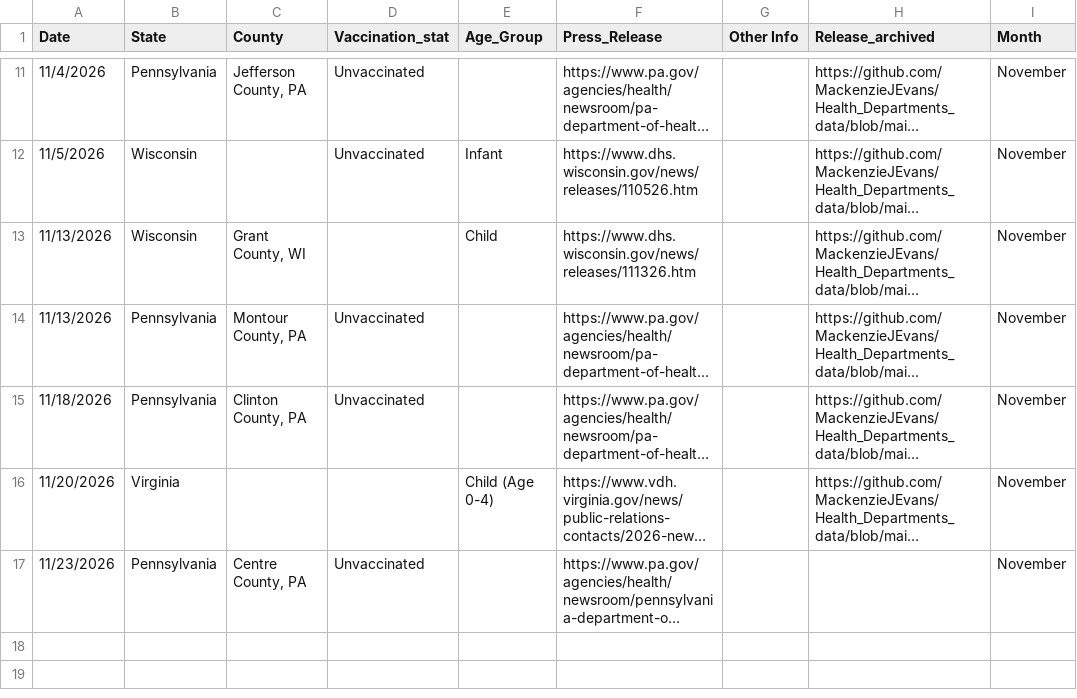
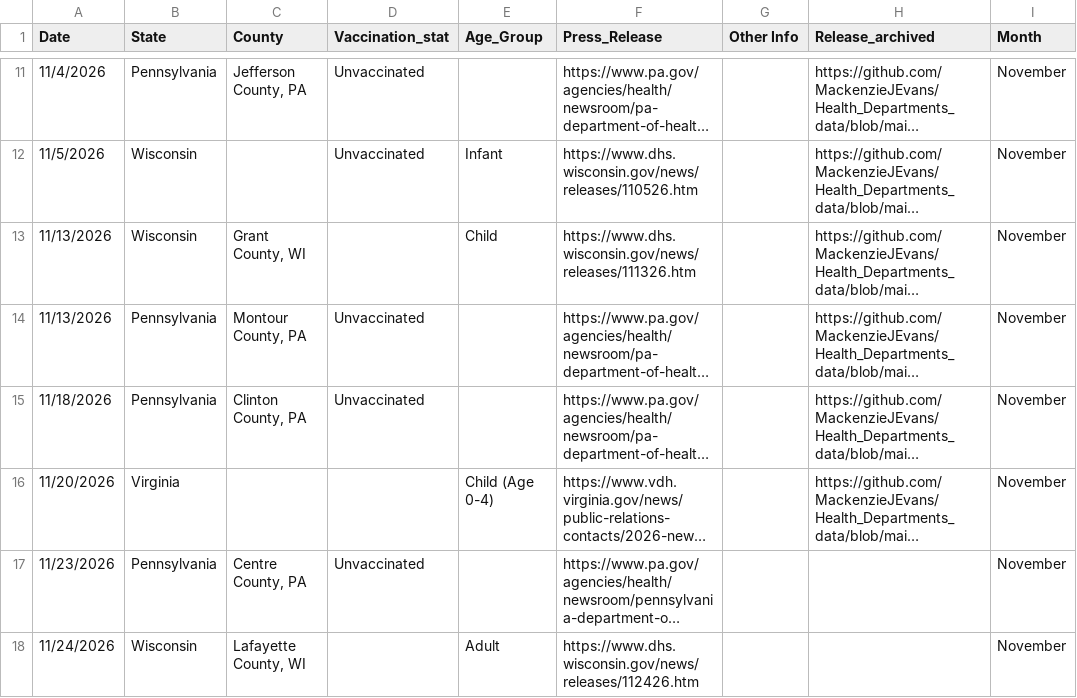
Before and after one commit to MackenzieJEvans/Health_Departments_data, a CSV file: Measles Deaths - live_updates.csv (was Measles Deaths - archive (2).csv), drawn as a sheet; only a part is shown, gaps mark what is left out; long unchanged cells end in …; the diff names each change by its address in the sheet, - before the commit and + after, or states it on an @@ line.

Commit message:
Update and rename Measles Deaths - archive (2).csv to Measles Deaths - live_updates.csv

```diff
--- a/Measles Deaths - archive (2).csv
+++ b/Measles Deaths - live_updates.csv
+row 18: 11/24/2026 | Wisconsin | Lafayette County, WI |  | Adult | https://www.dhs.wisconsin.gov/news/releases/112426.htm |  |  | November
```
